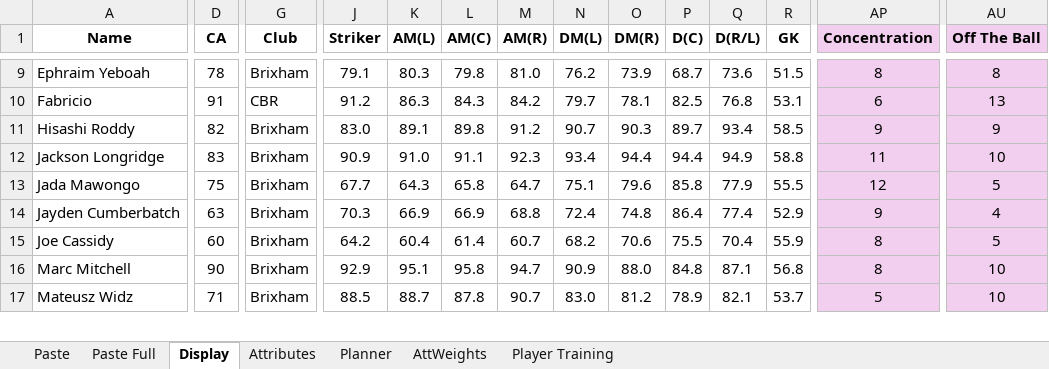
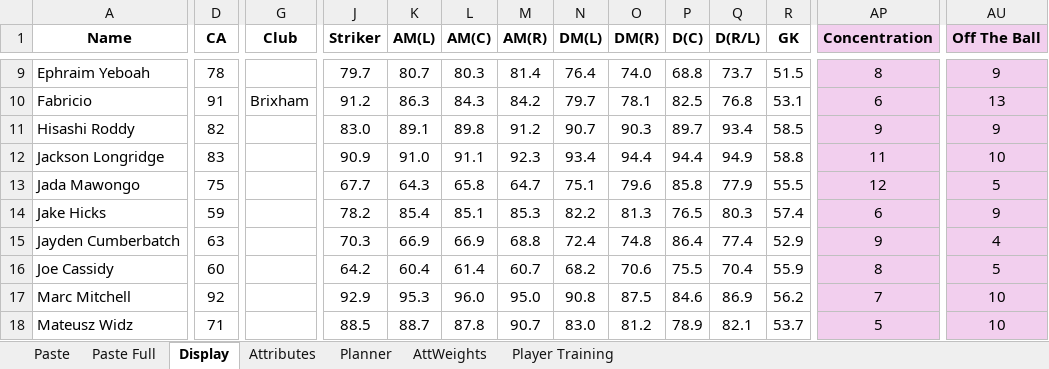
Before and after one commit to bikeracer4487/fm26-lineup-optimizer, an Excel workbook: FM26 Players.xlsx, sheet Display, drawn as a sheet; only a part is shown, gaps mark what is left out; values as stored, in another font and other column widths than the file's, no borders; addresses are those after the commit; rows hold the shown columns only; the diff covers the shown part only; the diff names each change by its address in the sheet, - before the commit and + after, or states it on an @@ line.

```diff
--- a/FM26 Players.xlsx (sheet Display)
+++ b/FM26 Players.xlsx (sheet Display)
-G9 (Club): Brixham
+G9 (Club): (empty)
-J9 (Striker): 79.1
+J9 (Striker): 79.7
-K9 (AM(L)): 80.3
+K9 (AM(L)): 80.7
-L9 (AM(C)): 79.8
+L9 (AM(C)): 80.3
-M9 (AM(R)): 81.0
+M9 (AM(R)): 81.4
-N9 (DM(L)): 76.2
+N9 (DM(L)): 76.4
-O9 (DM(R)): 73.9
+O9 (DM(R)): 74.0
-P9 (D(C)): 68.7
+P9 (D(C)): 68.8
-Q9 (D(R/L)): 73.6
+Q9 (D(R/L)): 73.7
-AU9 (Off The Ball): 8
+AU9 (Off The Ball): 9
-G10 (Club): CBR
+G10 (Club): Brixham
-G11:G13 (Club): Brixham
+G11:G13 (Club): (empty)
+row 14: Jake Hicks | 59 |  | 78.2 | 85.4 | 85.1 | 85.3 | 82.2 | 81.3 | 76.5 | 80.3 | 57.4 | 6 | 9
-G15:G18 (Club): Brixham
+G15:G18 (Club): (empty)
-D17 (CA): 90
+D17 (CA): 92
-K17 (AM(L)): 95.1
+K17 (AM(L)): 95.3
-L17 (AM(C)): 95.8
+L17 (AM(C)): 96.0
-M17 (AM(R)): 94.7
+M17 (AM(R)): 95.0
-N17 (DM(L)): 90.9
+N17 (DM(L)): 90.8
-O17 (DM(R)): 88.0
+O17 (DM(R)): 87.5
-P17 (D(C)): 84.8
+P17 (D(C)): 84.6
-Q17 (D(R/L)): 87.1
+Q17 (D(R/L)): 86.9
-R17 (GK): 56.8
+R17 (GK): 56.2
-AP17 (Concentration): 8
+AP17 (Concentration): 7
```
Also changed, not shown: 1 added row, 2 removed rows and 117 edited cells elsewhere in this sheet, sheet Planner, sheet Paste Full, formulas that keep their value, 15 other files.
